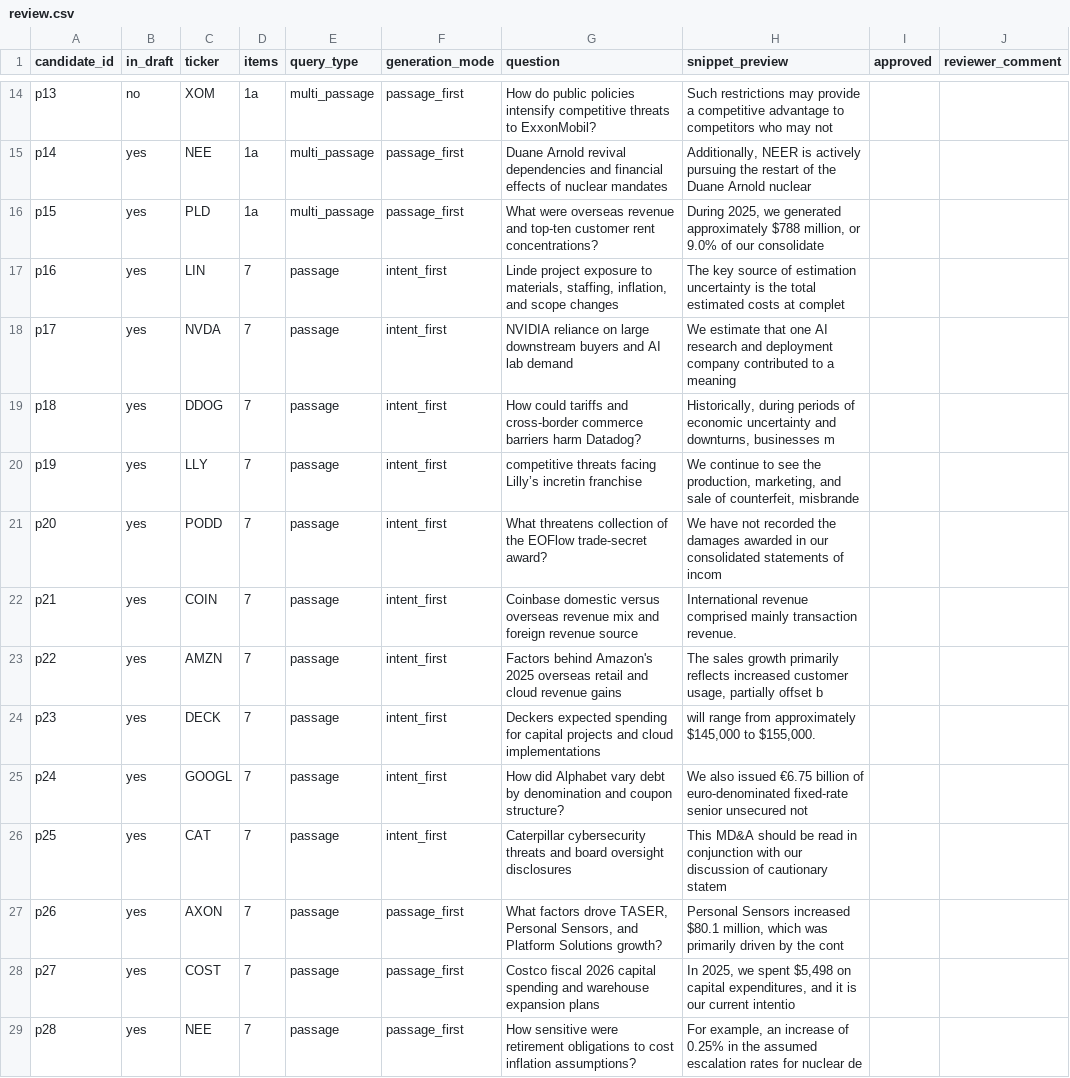
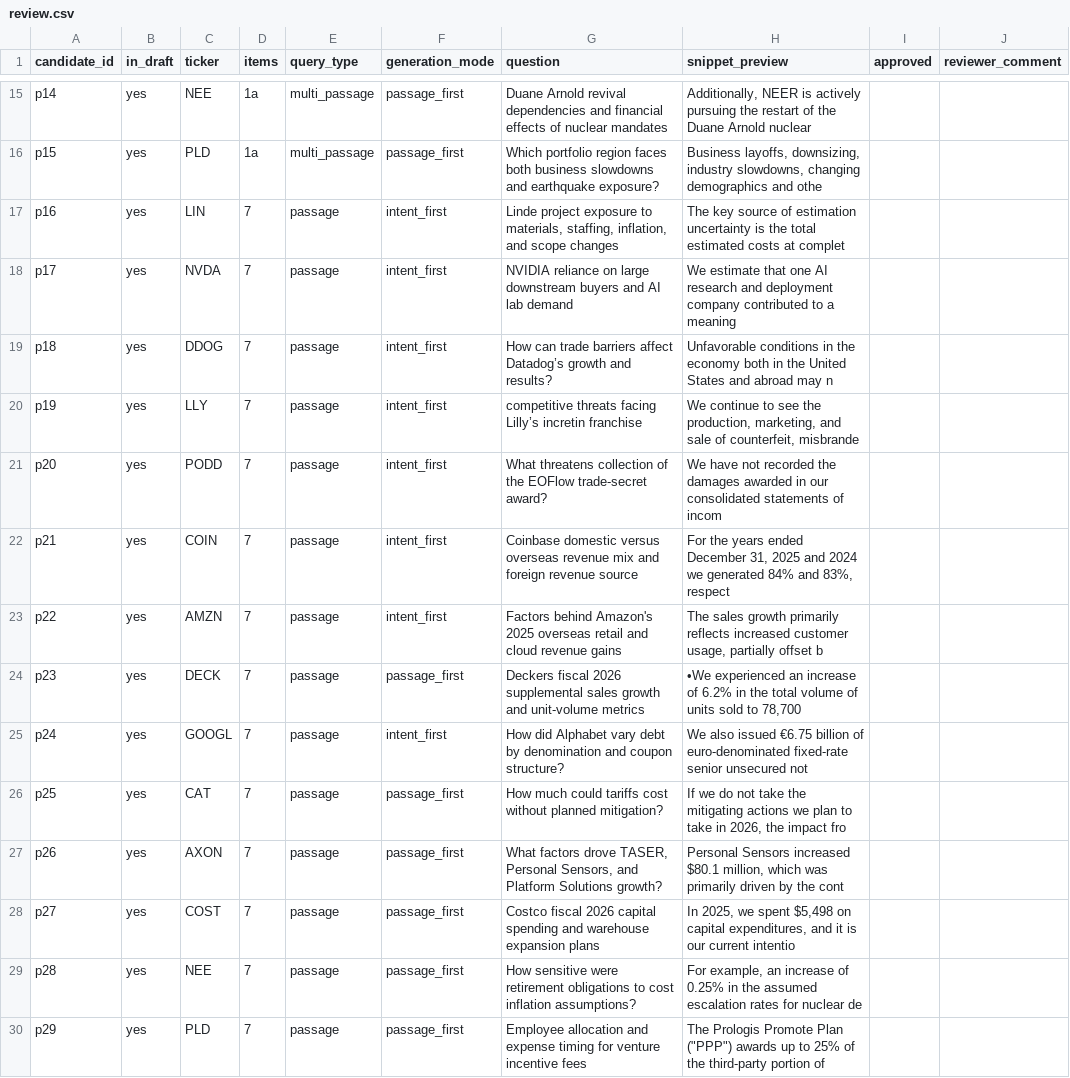
Before and after one commit to wei-yiting/fin-lab-x, a CSV file: backend/evals/scenarios/sec_retrieval_ab/curation/review.csv, drawn as a sheet; only a part is shown, gaps mark what is left out; the shorter side is filled out with more unchanged rows; the diff covers the shown part only; the diff names each change by its address in the sheet, - before the commit and + after, or states it on an @@ line.

```diff
--- a/backend/evals/scenarios/sec_retrieval_ab/curation/review.csv
+++ b/backend/evals/scenarios/sec_retrieval_ab/curation/review.csv
@@ row 14 moved to row 76: p13 @@
-G16 (question): What were overseas revenue and top-ten customer rent concentrations?
+G16 (question): Which portfolio region faces both business slowdowns and earthquake exposure?
-H16 (snippet_preview): During 2025, we generated approximately $788 million, or 9.0% of our consolidate
+H16 (snippet_preview): Business layoffs, downsizing, industry slowdowns, changing demographics and othe
-G19 (question): How could tariffs and cross-border commerce barriers harm Datadog?
+G19 (question): How can trade barriers affect Datadog’s growth and results?
-H19 (snippet_preview): Historically, during periods of economic uncertainty and downturns, businesses m
+H19 (snippet_preview): Unfavorable conditions in the economy both in the United States and abroad may n
-H22 (snippet_preview): International revenue comprised mainly transaction revenue.
+H22 (snippet_preview): For the years ended December 31, 2025 and 2024 we generated 84% and 83%, respect
-F24 (generation_mode): intent_first
+F24 (generation_mode): passage_first
-G24 (question): Deckers expected spending for capital projects and cloud implementations
+G24 (question): Deckers fiscal 2026 supplemental sales growth and unit-volume metrics
-H24 (snippet_preview): will range from approximately $145,000 to $155,000.
+H24 (snippet_preview): •We experienced an increase of 6.2% in the total volume of units sold to 78,700
-F26 (generation_mode): intent_first
+F26 (generation_mode): passage_first
-G26 (question): Caterpillar cybersecurity threats and board oversight disclosures
+G26 (question): How much could tariffs cost without planned mitigation?
-H26 (snippet_preview): This MD&A should be read in conjunction with our discussion of cautionary statem
+H26 (snippet_preview): If we do not take the mitigating actions we plan to take in 2026, the impact fro
```
Also changed, not shown: 1 moved row and 36 edited cells elsewhere in this file, backend/evals/scenarios/sec_retrieval_ab/dataset.csv, 6 other files.
